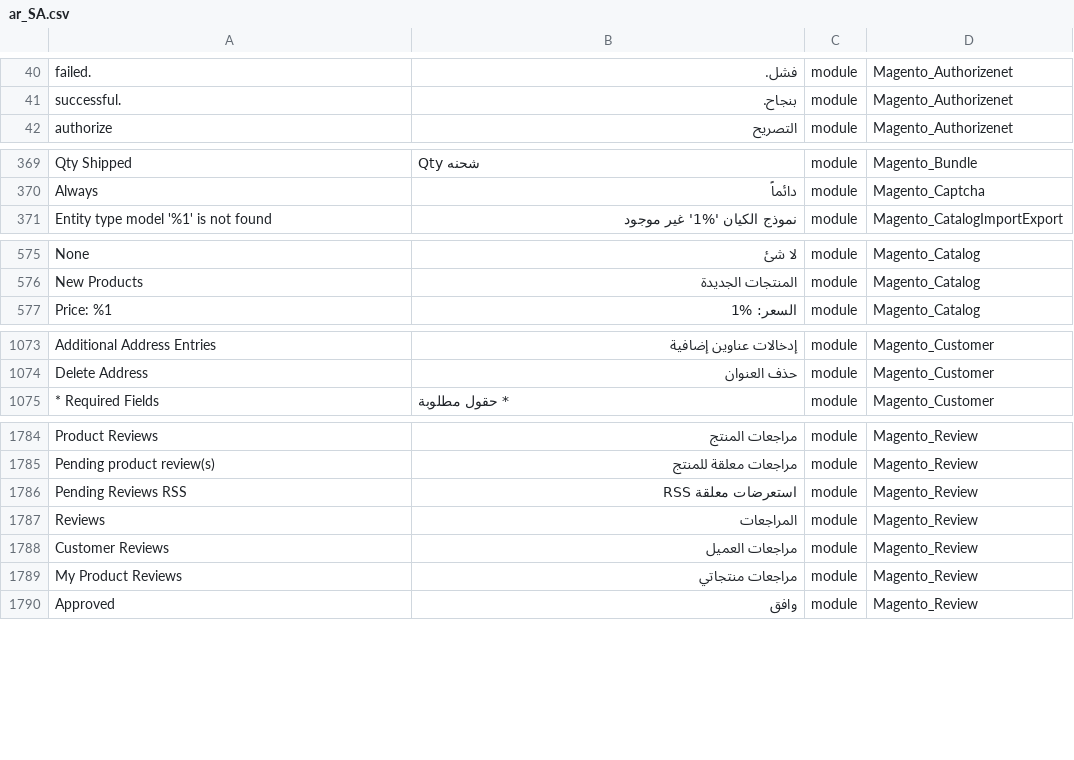
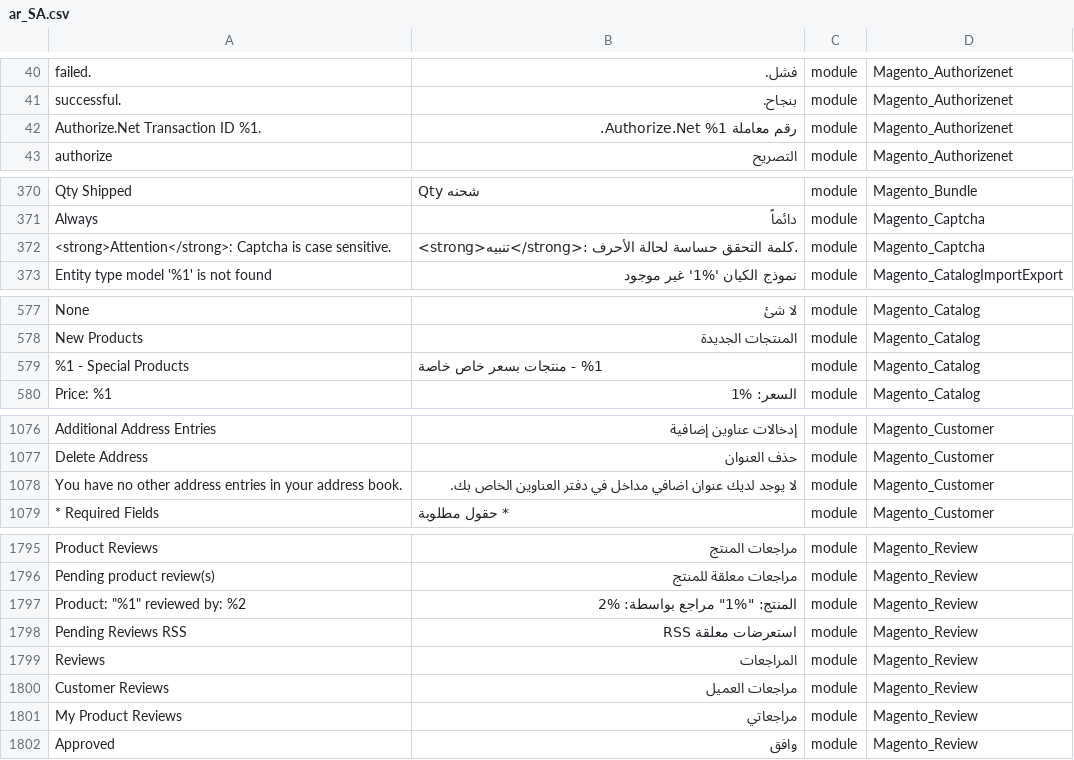
Before and after one commit to Magento2Translations/language_ar_sa, a CSV file: ar_SA.csv, drawn as a sheet; only a part is shown, gaps mark what is left out; addresses are those after the commit; the diff covers the shown part only; the diff names each change by its address in the sheet, - before the commit and + after, or states it on an @@ line.

```diff
--- a/ar_SA.csv
+++ b/ar_SA.csv
+row 42: Authorize.Net Transaction ID %1. | رقم معاملة Authorize.Net %1. | module | Magento_Authorizenet
+row 372: <strong>Attention</strong>: Captcha is case sensitive. | <strong>تنبيه</strong>: كلمة التحقق حساسة لحالة الأحرف. | module | Magento_Captcha
+row 579: %1 - Special Products | %1 - منتجات بسعر خاص خاصة | module | Magento_Catalog
+row 1078: You have no other address entries in your address book. | لا يوجد لديك عنوان اضافي مداخل في دفتر العناوين الخاص بك. | module | Magento_Customer
+row 1797: Product: "%1" reviewed by: %2 | المنتج: "%1" مراجع بواسطة: %2 | module | Magento_Review
-B1801: مراجعات منتجاتي
+B1801: مراجعاتي
```
Also changed, not shown: 18 added rows and 3 edited cells elsewhere in this file, 1 other file.
